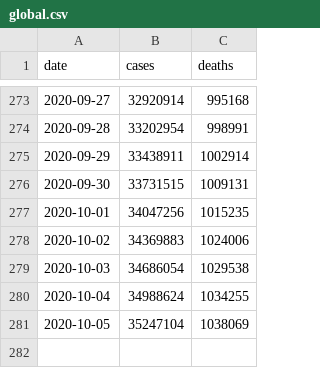
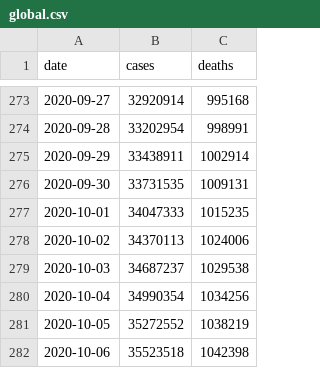
Before and after one commit to covid-open-data/xform-casecount-ecdc, a CSV file: output/global.csv, drawn as a sheet; only a part is shown, gaps mark what is left out.

```diff
--- a/output/global.csv
+++ b/output/global.csv
@@ -275,7 +275,8 @@ date,cases,deaths
 2020-09-29,33438911,1002914
-2020-09-30,33731515,1009131
-2020-10-01,34047256,1015235
-2020-10-02,34369883,1024006
-2020-10-03,34686054,1029538
-2020-10-04,34988624,1034255
-2020-10-05,35247104,1038069
+2020-09-30,33731535,1009131
+2020-10-01,34047333,1015235
+2020-10-02,34370113,1024006
+2020-10-03,34687237,1029538
+2020-10-04,34990354,1034256
+2020-10-05,35272552,1038219
+2020-10-06,35523518,1042398
```
Also changed, not shown: output/admin0/all.csv, output/continents.csv, 1 other file.
